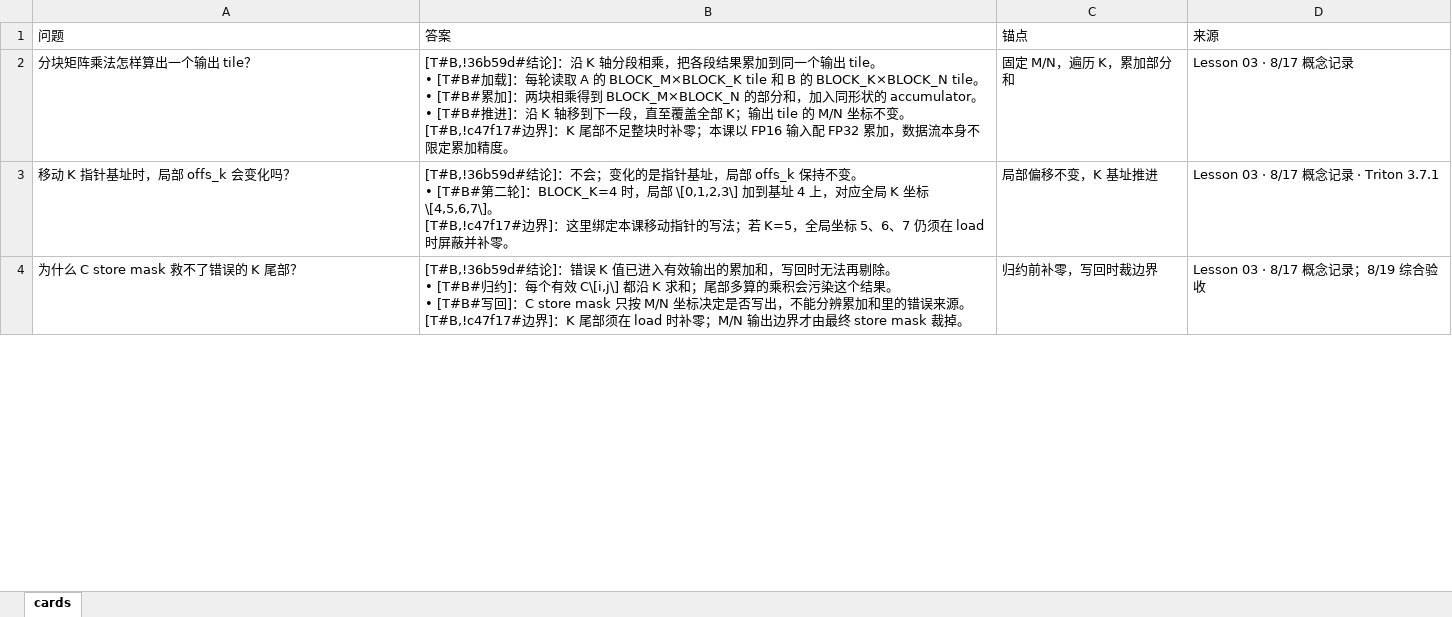
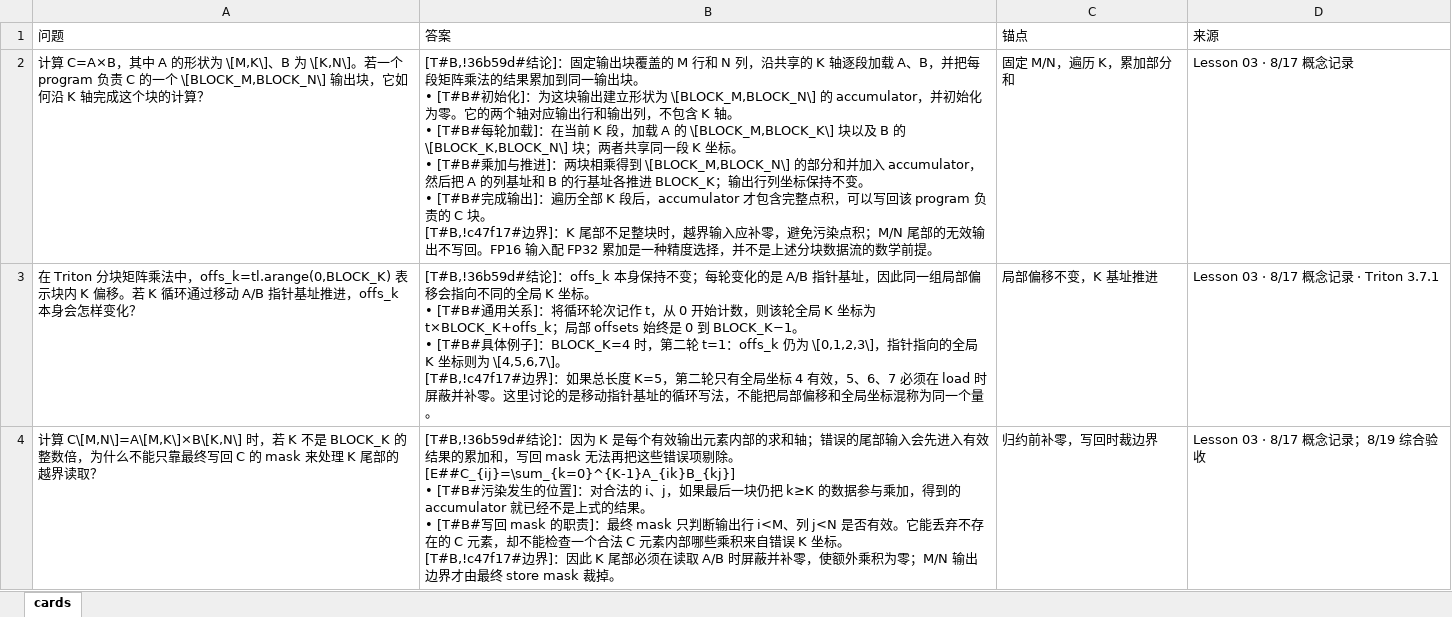
Before and after one commit to XiFenM/programming-lab, an Excel workbook: docs/triton-learning/cards/triton-lesson-03-matrix-multiplication-technical-qa.xlsx, sheet cards, drawn as a sheet; only a part is shown; values as stored, in another font and other column widths than the file's, no borders; ↵ is a line break in a cell; the diff covers the shown part only; the diff names each change by its address in the sheet, - before the commit and + after, or states it on an @@ line.

```diff
--- a/docs/triton-learning/cards/triton-lesson-03-matrix-multiplication-technical-qa.xlsx (sheet cards)
+++ b/docs/triton-learning/cards/triton-lesson-03-matrix-multiplication-technical-qa.xlsx (sheet cards)
-A2 (问题): 分块矩阵乘法怎样算出一个输出 tile？
+A2 (问题): 计算 C=A×B，其中 A 的形状为 \[M,K\]、B 为 \[K,N\]。若一个 program 负责 C 的一个 \[BLOCK_M,BLOCK_N\] 输出块，它如何沿 K 轴完成这个块的计算？
-B2 (答案): …结论]：沿 K 轴分段相乘，把各段结果累加到同一个输出 tile。 ↵ • [T#B#加载]：每轮读取 A 的 BLOCK_M×BLOCK_K tile 和 B 的 BLOCK_K×BLOCK_N tile。 ↵ • [T#B#累加]：两块相乘得到 BLOCK_M×BLOCK_N 的部分和，加入同形状的 accumulator。 ↵ • [T#B#推进]：沿 K 轴移到下一段，直至覆盖全部 K；输出 tile 的 M/N 坐标不变。 ↵ [T#B,!c47f17#边界]：K 尾部不足整块时补零；本课以 FP16 输入配 FP32 累加，数据流本身不限定累加精度。
+B2 (答案): …结论]：固定输出块覆盖的 M 行和 N 列，沿共享的 K 轴逐段加载 A、B，并把每段矩阵乘法的结果累加到同一输出块。 ↵ • [T#B#初始化]：为这块输出建立形状为 \[BLOCK_M,BLOCK_N\] 的 accumulator，并初始化为零。它的两个轴对应输出行和输出列，不包含 K 轴。 ↵ • [T#B#每轮加载]：在当前 K 段，加载 A 的 \[BLOCK_M,BLOCK_K\] 块以及 B 的 \[BLOCK_K,BLOCK_N\] 块；两者共享同一段 K 坐标。 ↵ • [T#B#乘加与推进]：两块相乘得到 \[BLOCK_M,BLOCK_N\] 的部分和并加入 accumulator，然后把 A 的列基址和 B 的行基址各推进 BLOCK_K；输出行列坐标保持不变。 ↵ • [T#B#完成输出]：遍历全部 K 段后，accumulator 才包含完整点积，可以写回该 program 负责的 C 块。 ↵ [T#B,!c47f17#边界]：K 尾部不足整块时，越界输入应补零，避免污染点积；M/N 尾部的无效输出不写回。FP16 输入配 FP32 累加是一种精度选择，并不是上述分块数据流的数学前提。
-A3 (问题): 移动 K 指针基址时，局部 offs_k 会变化吗？
+A3 (问题): 在 Triton 分块矩阵乘法中，offs_k=tl.arange(0,BLOCK_K) 表示块内 K 偏移。若 K 循环通过移动 A/B 指针基址推进，offs_k 本身会怎样变化？
-B3 (答案): …结论]：不会；变化的是指针基址，局部 offs_k 保持不变。 ↵ • [T#B#第二轮]：BLOCK_K=4 时，局部 \[0,1,2,3\] 加到基址 4 上，对应全局 K 坐标 \[4,5,6,7\]。 ↵ [T#B,!c47f17#边界]：这里绑定本课移动指针的写法；若 K=5，全局坐标 5、6、7 仍须在 load 时屏蔽并补零。
+B3 (答案): …结论]：offs_k 本身保持不变；每轮变化的是 A/B 指针基址，因此同一组局部偏移会指向不同的全局 K 坐标。 ↵ • [T#B#通用关系]：将循环轮次记作 t，从 0 开始计数，则该轮全局 K 坐标为 t×BLOCK_K+offs_k；局部 offsets 始终是 0 到 BLOCK_K−1。 ↵ • [T#B#具体例子]：BLOCK_K=4 时，第二轮 t=1：offs_k 仍为 \[0,1,2,3\]，指针指向的全局 K 坐标则为 \[4,5,6,7\]。 ↵ [T#B,!c47f17#边界]：如果总长度 K=5，第二轮只有全局坐标 4 有效，5、6、7 必须在 load 时屏蔽并补零。这里讨论的是移动指针基址的循环写法，不能把局部偏移和全局坐标混称为同一个量。
-A4 (问题): 为什么 C store mask 救不了错误的 K 尾部？
+A4 (问题): 计算 C\[M,N\]=A\[M,K\]×B\[K,N\] 时，若 K 不是 BLOCK_K 的整数倍，为什么不能只靠最终写回 C 的 mask 来处理 K 尾部的越界读取？
-B4 (答案): …结论]：错误 K 值已进入有效输出的累加和，写回时无法再剔除。 ↵ • [T#B#归约]：每个有效 C\[i,j\] 都沿 K 求和；尾部多算的乘积会污染这个结果。 ↵ • [T#B#写回]：C store mask 只按 M/N 坐标决定是否写出，不能分辨累加和里的错误来源。 ↵ [T#B,!c47f17#边界]：K 尾部须在 load 时补零；M/N 输…
+B4 (答案): …结论]：因为 K 是每个有效输出元素内部的求和轴；错误的尾部输入会先进入有效结果的累加和，写回 mask 无法再把这些错误项剔除。 ↵ [E##C_{ij}=\sum_{k=0}^{K-1}A_{ik}B_{kj}] ↵ • [T#B#污染发生的位置]：对合法的 i、j，如果最后一块仍把 k≥K 的数据参与乘加，得到的 accumulator 就已经不是上式的结果。 ↵ • [T#B#写回 mask 的职责]：最终 mask 只判断输出行 i<M、列 j<N 是否有效。它能丢弃不存在的 C 元素，却不能检查一个合法 C 元素内部哪些乘积来自错误 K 坐标。 ↵ [T#B,!c47f17#边界]：因此 K 尾部必须在读取 A/B 时屏蔽并补零，使额外乘积为零；M/N 输…
```
Also changed, not shown: 12 edited cells elsewhere in this sheet, docs/algorithm-interview-learning/cards/algorithm-interview-lesson-01-constraint-driven-selection-technical-qa.xlsx, docs/triton-learning/cards/triton-lesson-01-vector-add-technical-qa.xlsx, 34 other files.
